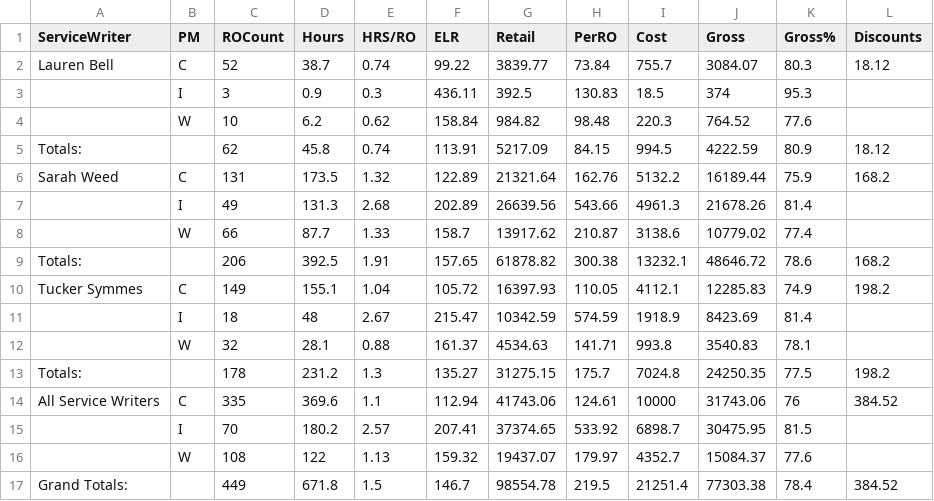
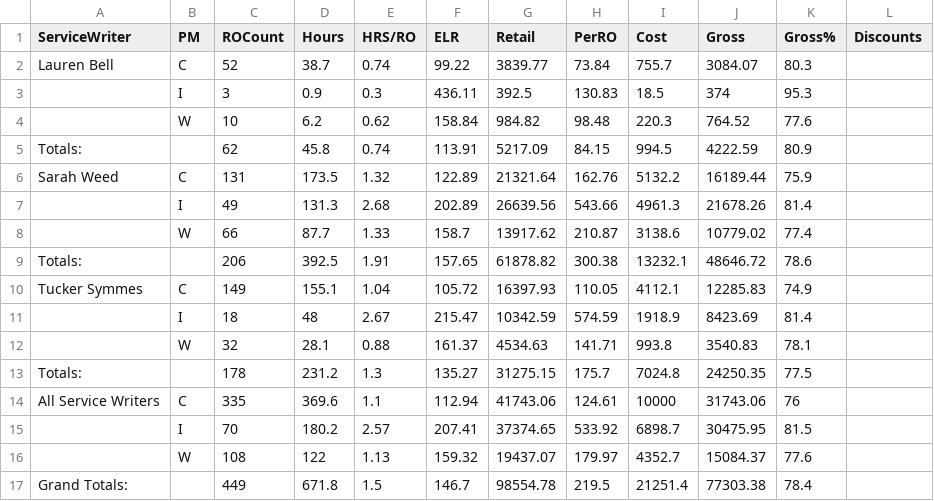
Before and after one commit to BabakRosewater/technician-performance-analyzer, a CSV file: service_advisor_11_30_2025.csv, drawn as a sheet; the diff names each change by its address in the sheet, - before the commit and + after, or states it on an @@ line.

Commit message:
Add files via upload

```diff
--- a/service_advisor_11_30_2025.csv
+++ b/service_advisor_11_30_2025.csv
-L2 (Discounts): 18.12
+L2 (Discounts): (empty)
-L5 (Discounts): 18.12
+L5 (Discounts): (empty)
-L6 (Discounts): 168.2
+L6 (Discounts): (empty)
-L9 (Discounts): 168.2
+L9 (Discounts): (empty)
-L10 (Discounts): 198.2
+L10 (Discounts): (empty)
-L13 (Discounts): 198.2
+L13 (Discounts): (empty)
-L14 (Discounts): 384.52
+L14 (Discounts): (empty)
-L17 (Discounts): 384.52
+L17 (Discounts): (empty)
```
